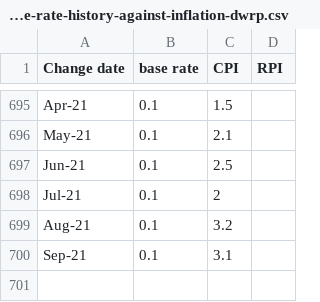
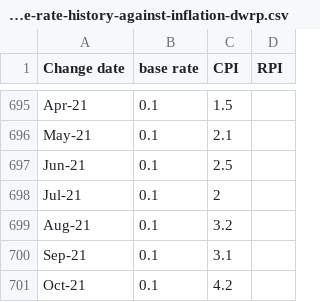
Before and after one commit to adriandomenico/charts, a CSV file: boe-base-rate-history-against-inflation-dwrp.csv, drawn as a sheet; only a part is shown, gaps mark what is left out; the diff names each change by its address in the sheet, - before the commit and + after, or states it on an @@ line.

Commit message:
Update boe-base-rate-history-against-inflation-dwrp.csv

```diff
--- a/boe-base-rate-history-against-inflation-dwrp.csv
+++ b/boe-base-rate-history-against-inflation-dwrp.csv
+row 701: Oct-21 | 0.1 | 4.2
```
